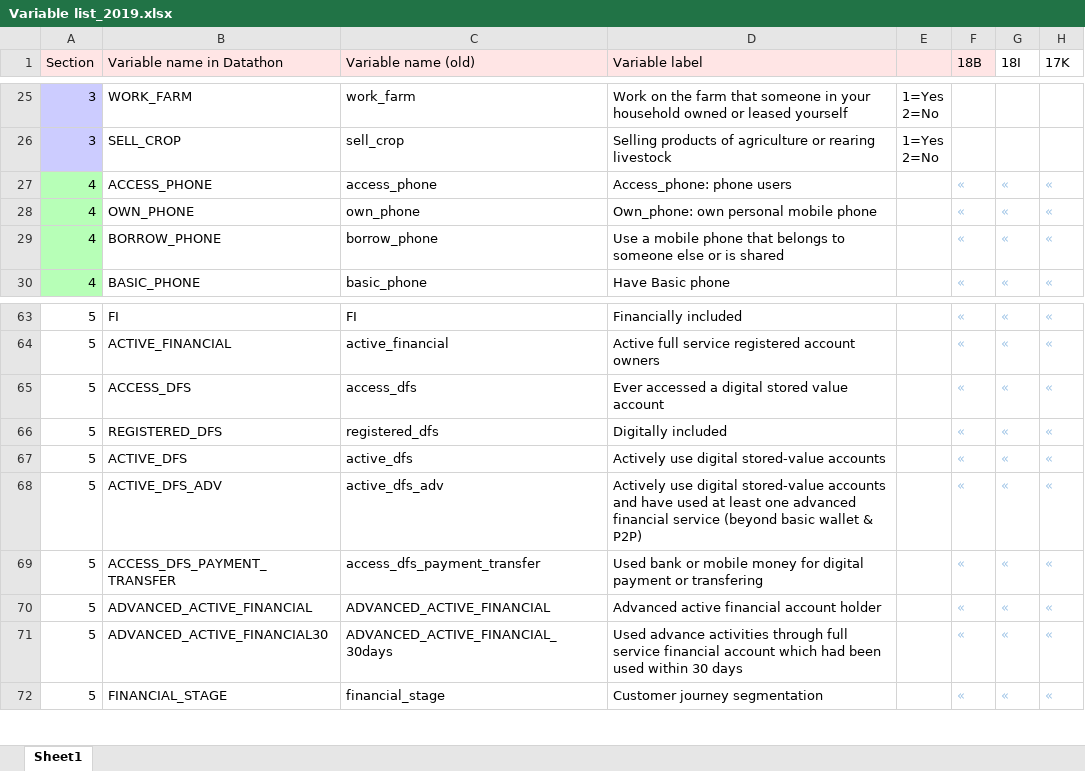
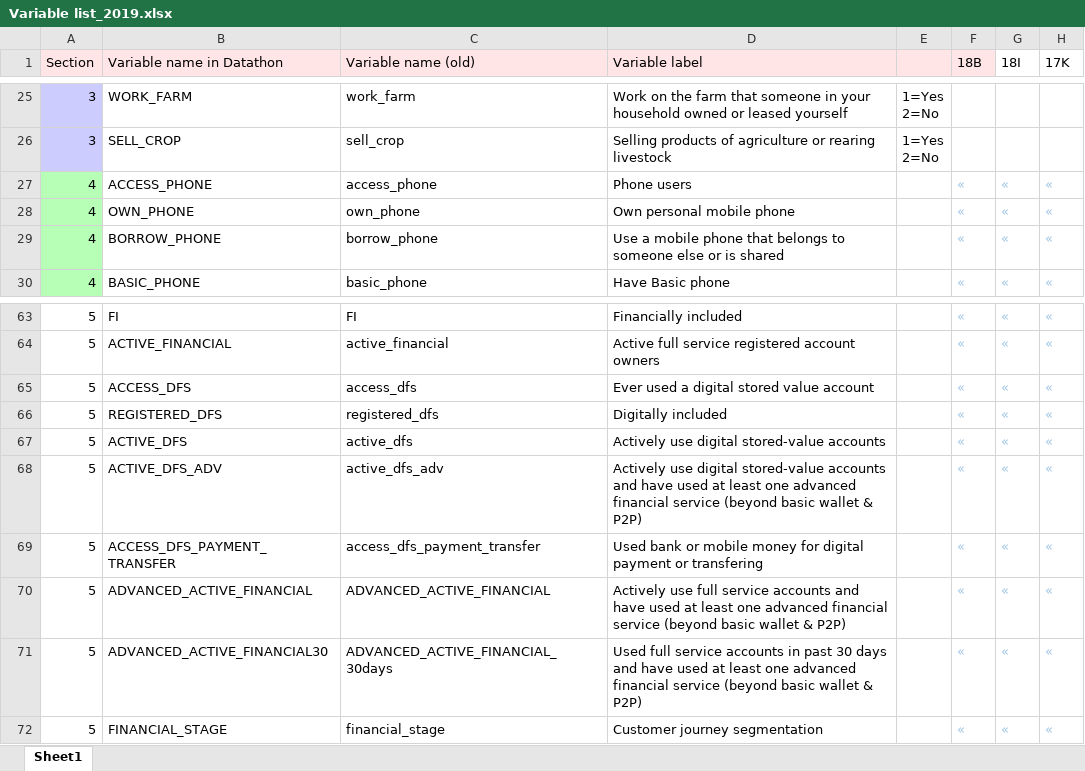
Before and after one commit to maiskt/hackathon.github.io, an Excel workbook: Variable list_2019.xlsx, sheet Sheet1, drawn as a sheet; only a part is shown, gaps mark what is left out; values as stored, in another font and other column widths than the file's, no borders; the diff names each change by its address in the sheet, - before the commit and + after, or states it on an @@ line.

Commit message:
Update Variable list_2019.xlsx

```diff
--- a/Variable list_2019.xlsx (sheet Sheet1)
+++ b/Variable list_2019.xlsx (sheet Sheet1)
-D27 (Variable label): Access_phone: phone users
+D27 (Variable label): Phone users
-D28 (Variable label): Own_phone: own personal mobile phone
+D28 (Variable label): Own personal mobile phone
-D65 (Variable label): Ever accessed a digital stored value account
+D65 (Variable label): Ever used a digital stored value account
-D70 (Variable label): Advanced active financial account holder
+D70 (Variable label): Actively use full service accounts and have used at least one advanced financial service (beyond basic wallet & P2P)
-D71 (Variable label): Used advance activities through full service financial account which had been used within 30 days
+D71 (Variable label): Used full service accounts in past 30 days and have used at least one advanced financial service (beyond basic wallet & P2P)
```
